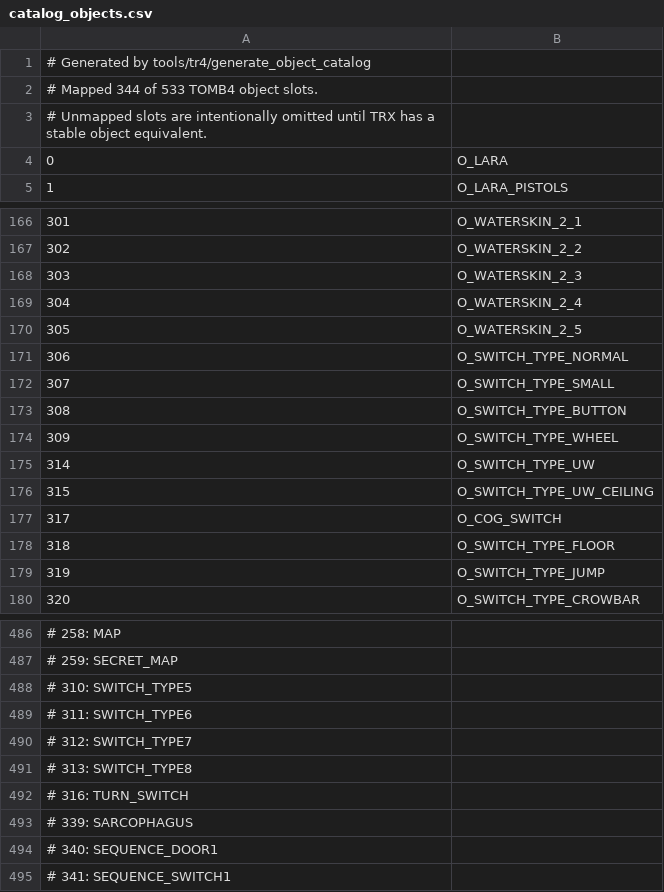
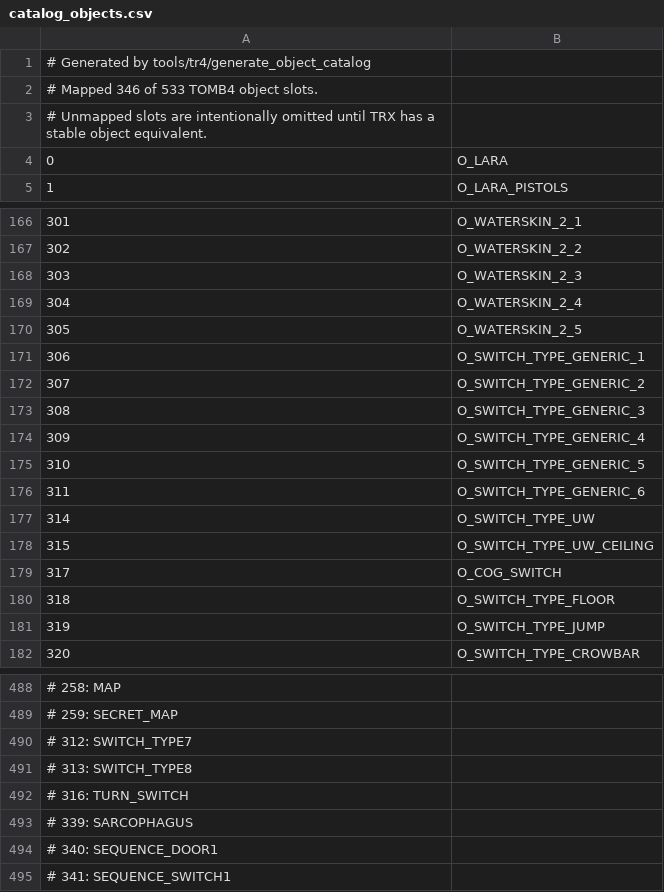
Before and after one commit to LostArtefacts/TRX, a CSV file: data/trx/ship/games/tr4/catalog_objects.csv, drawn as a sheet; only a part is shown, gaps mark what is left out.

Commit message:
objects/generic_switch: add
This adds TR4's six generic switch types, with a mode property to
dictate how Lara should interact with them.

Resolves TRX796.
Resolves TRX818.
Resolves TRX823.

```diff
--- a/data/trx/ship/games/tr4/catalog_objects.csv
+++ b/data/trx/ship/games/tr4/catalog_objects.csv
@@ -1,3 +1,3 @@
 # Generated by tools/tr4/generate_object_catalog
-# Mapped 344 of 533 TOMB4 object slots.
+# Mapped 346 of 533 TOMB4 object slots.
 # Unmapped slots are intentionally omitted until TRX has a stable object equivalent.
@@ -170,6 +170,8 @@
 305, O_WATERSKIN_2_5
-306, O_SWITCH_TYPE_NORMAL
-307, O_SWITCH_TYPE_SMALL
-308, O_SWITCH_TYPE_BUTTON
-309, O_SWITCH_TYPE_WHEEL
+306, O_SWITCH_TYPE_GENERIC_1
+307, O_SWITCH_TYPE_GENERIC_2
+308, O_SWITCH_TYPE_GENERIC_3
+309, O_SWITCH_TYPE_GENERIC_4
+310, O_SWITCH_TYPE_GENERIC_5
+311, O_SWITCH_TYPE_GENERIC_6
 314, O_SWITCH_TYPE_UW
@@ -487,4 +489,2 @@
 # 259: SECRET_MAP
-# 310: SWITCH_TYPE5
-# 311: SWITCH_TYPE6
 # 312: SWITCH_TYPE7
```
Also changed, not shown: 41 other files.
